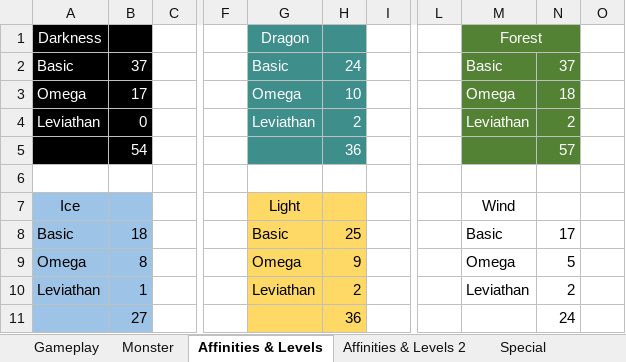
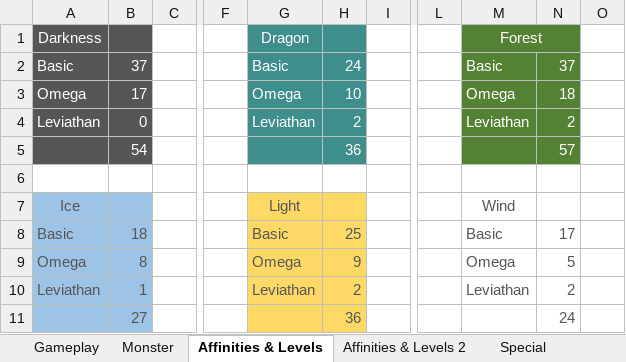
Before and after one commit to the25toLife/Raeyz, an Excel workbook: Manual.xlsx, sheet Affinities & Levels, drawn as a sheet; only a part is shown, gaps mark what is left out; values as stored, in another font and other column widths than the file's, no borders; charts and pictures not drawn; the diff names each change by its address in the sheet, - before the commit and + after, or states it on an @@ line.

```diff
--- a/Manual.xlsx (sheet Affinities & Levels)
+++ b/Manual.xlsx (sheet Affinities & Levels)
-A1:B5 fill: #000000
+A1:B5 fill: #565656
-A7 text colour: black
+A7 text colour: #565656
-G7 text colour: black
+G7 text colour: #565656
-M7 text colour: black
+M7 text colour: #565656
-A8:B10 text colour: black
+A8:B10 text colour: #565656
-G8:H10 text colour: black
+G8:H10 text colour: #565656
-M8:N10 text colour: black
+M8:N10 text colour: #565656
-B11 text colour: black
+B11 text colour: #565656
-H11 text colour: black
+H11 text colour: #565656
-N11 text colour: black
+N11 text colour: #565656
```
Also changed, not shown: sheet Monster, sheet Gameplay, sheet Special, sheet Special Icons, sheet Affinities & Levels 2, sheet Whiteboard, charts or pictures, 21 other files.
